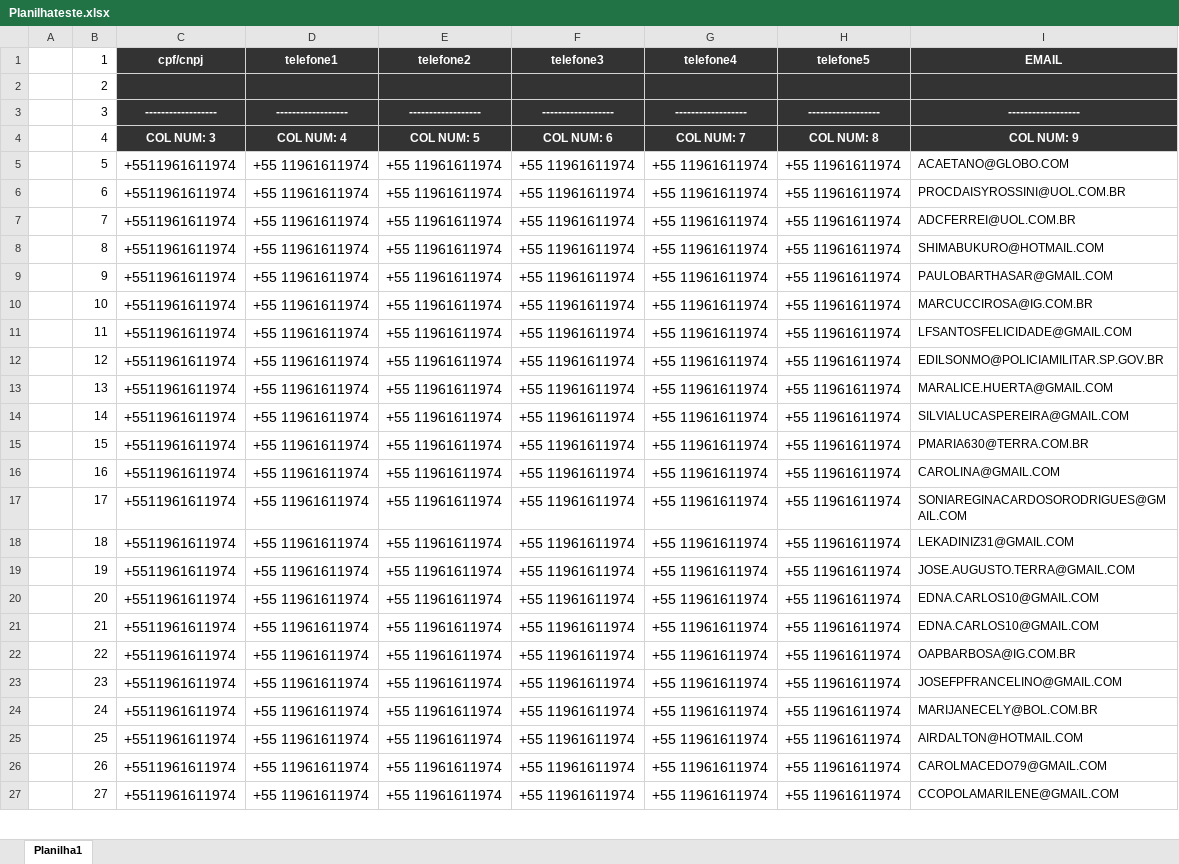
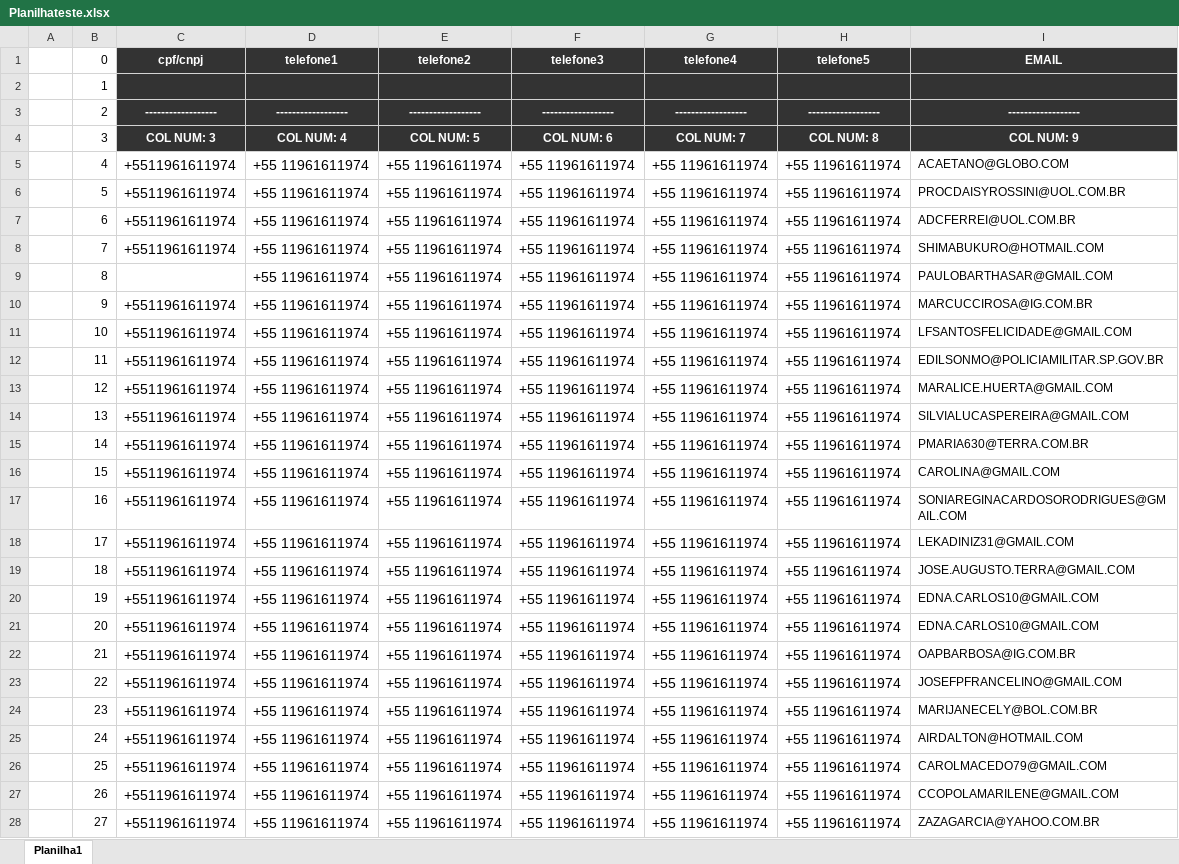
Before and after one commit to Leonardo-Cerqueira/projetosFaculdade, an Excel workbook: Projeto Python/Planilhateste.xlsx, sheet Planilha1, drawn as a sheet; only a part is shown; values as stored, in another font and other column widths than the file's, no borders; addresses are those after the commit; the diff covers the shown part only; the diff names each change by its address in the sheet, - before the commit and + after, or states it on an @@ line.

Commit message:
Subindo versão finalizado do projeto

```diff
--- a/Projeto Python/Planilhateste.xlsx (sheet Planilha1)
+++ b/Projeto Python/Planilhateste.xlsx (sheet Planilha1)
-B1: 1
+B1: 0
-B2 (0): 2
+B2 (0): 1
-B3 (0): 3
+B3 (0): 2
-B4 (0): 4
+B4 (0): 3
+row 5:  | 4 | +5511961611974 | +55 11961611974 | +55 11961611974 | +55 11961611974 | +55 11961611974 | +55 11961611974 | ACAETANO@GLOBO.COM
-I6 (EMAIL): ACAETANO@GLOBO.COM
+I6 (EMAIL): PROCDAISYROSSINI@UOL.COM.BR
-I7 (EMAIL): PROCDAISYROSSINI@UOL.COM.BR
+I7 (EMAIL): ADCFERREI@UOL.COM.BR
-I8 (EMAIL): ADCFERREI@UOL.COM.BR
+I8 (EMAIL): SHIMABUKURO@HOTMAIL.COM
-C9 (cpf/cnpj): +5511961611974
+C9 (cpf/cnpj): (empty)
-I9 (EMAIL): SHIMABUKURO@HOTMAIL.COM
+I9 (EMAIL): PAULOBARTHASAR@GMAIL.COM
-I10 (EMAIL): PAULOBARTHASAR@GMAIL.COM
+I10 (EMAIL): MARCUCCIROSA@IG.COM.BR
-I11 (EMAIL): MARCUCCIROSA@IG.COM.BR
+I11 (EMAIL): LFSANTOSFELICIDADE@GMAIL.COM
-I12 (EMAIL): LFSANTOSFELICIDADE@GMAIL.COM
+I12 (EMAIL): EDILSONMO@POLICIAMILITAR.SP.GOV.BR
-I13 (EMAIL): EDILSONMO@POLICIAMILITAR.SP.GOV.BR
+I13 (EMAIL): MARALICE.HUERTA@GMAIL.COM
-I14 (EMAIL): MARALICE.HUERTA@GMAIL.COM
+I14 (EMAIL): SILVIALUCASPEREIRA@GMAIL.COM
-I15 (EMAIL): SILVIALUCASPEREIRA@GMAIL.COM
+I15 (EMAIL): PMARIA630@TERRA.COM.BR
-I16 (EMAIL): PMARIA630@TERRA.COM.BR
+I16 (EMAIL): CAROLINA@GMAIL.COM
-I17 (EMAIL): CAROLINA@GMAIL.COM
+I17 (EMAIL): SONIAREGINACARDOSORODRIGUES@GMAIL.COM
-I18 (EMAIL): SONIAREGINACARDOSORODRIGUES@GMAIL.COM
+I18 (EMAIL): LEKADINIZ31@GMAIL.COM
-I19 (EMAIL): LEKADINIZ31@GMAIL.COM
+I19 (EMAIL): JOSE.AUGUSTO.TERRA@GMAIL.COM
-I20 (EMAIL): JOSE.AUGUSTO.TERRA@GMAIL.COM
+I20 (EMAIL): EDNA.CARLOS10@GMAIL.COM
-I22 (EMAIL): EDNA.CARLOS10@GMAIL.COM
+I22 (EMAIL): OAPBARBOSA@IG.COM.BR
-I23 (EMAIL): OAPBARBOSA@IG.COM.BR
+I23 (EMAIL): JOSEFPFRANCELINO@GMAIL.COM
-I24 (EMAIL): JOSEFPFRANCELINO@GMAIL.COM
+I24 (EMAIL): MARIJANECELY@BOL.COM.BR
-I25 (EMAIL): MARIJANECELY@BOL.COM.BR
+I25 (EMAIL): AIRDALTON@HOTMAIL.COM
-I26 (EMAIL): AIRDALTON@HOTMAIL.COM
+I26 (EMAIL): CAROLMACEDO79@GMAIL.COM
-I27 (EMAIL): CAROLMACEDO79@GMAIL.COM
+I27 (EMAIL): CCOPOLAMARILENE@GMAIL.COM
-I28 (EMAIL): CCOPOLAMARILENE@GMAIL.COM
+I28 (EMAIL): ZAZAGARCIA@YAHOO.COM.BR
```
Also changed, not shown: 1 removed row and 14 edited cells elsewhere in this sheet, 6 other files.
